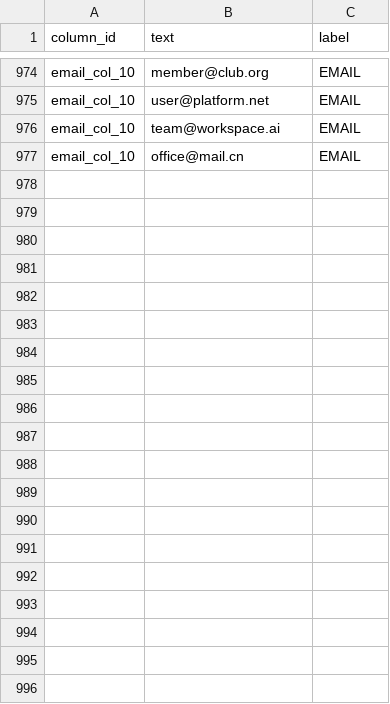
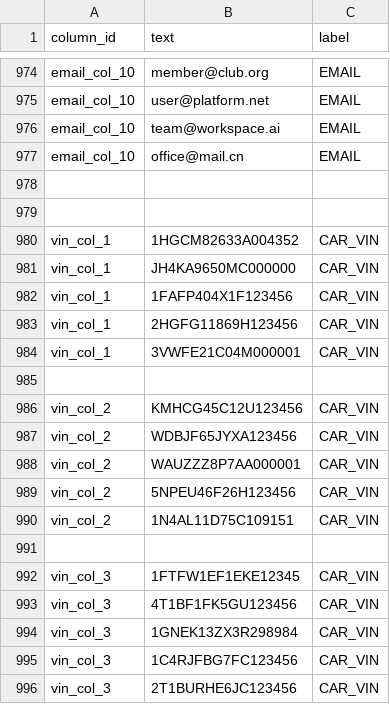
Before and after one commit to LiHengofChina/_python, a CSV file: 002.Artificial_Intelligence/002.machine_learning/workspace_002.machine_learning/day08/rklink/002/phone_id_data.csv, drawn as a sheet; only a part is shown, gaps mark what is left out; the diff covers the shown part only.

```diff
--- a/002.Artificial_Intelligence/002.machine_learning/workspace_002.machine_learning/day08/rklink/002/phone_id_data.csv
+++ b/002.Artificial_Intelligence/002.machine_learning/workspace_002.machine_learning/day08/rklink/002/phone_id_data.csv
@@ -977 +977,20 @@ email_col_10,team@workspace.ai,EMAIL
 email_col_10,office@mail.cn,EMAIL
+
+
+vin_col_1,1HGCM82633A004352,CAR_VIN
+vin_col_1,JH4KA9650MC000000,CAR_VIN
+vin_col_1,1FAFP404X1F123456,CAR_VIN
+vin_col_1,2HGFG11869H123456,CAR_VIN
+vin_col_1,3VWFE21C04M000001,CAR_VIN
+
+vin_col_2,KMHCG45C12U123456,CAR_VIN
+vin_col_2,WDBJF65JYXA123456,CAR_VIN
+vin_col_2,WAUZZZ8P7AA000001,CAR_VIN
+vin_col_2,5NPEU46F26H123456,CAR_VIN
+vin_col_2,1N4AL11D75C109151,CAR_VIN
+
+vin_col_3,1FTFW1EF1EKE12345,CAR_VIN
+vin_col_3,4T1BF1FK5GU123456,CAR_VIN
+vin_col_3,1GNEK13ZX3R298984,CAR_VIN
+vin_col_3,1C4RJFBG7FC123456,CAR_VIN
+vin_col_3,2T1BURHE6JC123456,CAR_VIN
```
Also changed, not shown: 42 added rows elsewhere in this file, 1 other file.
